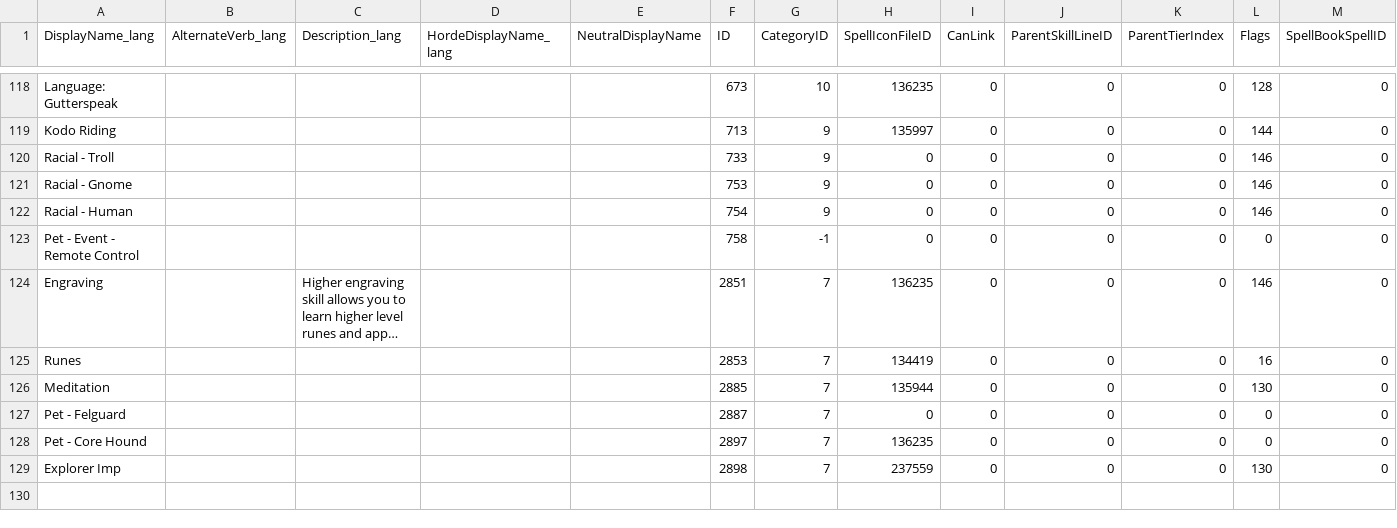
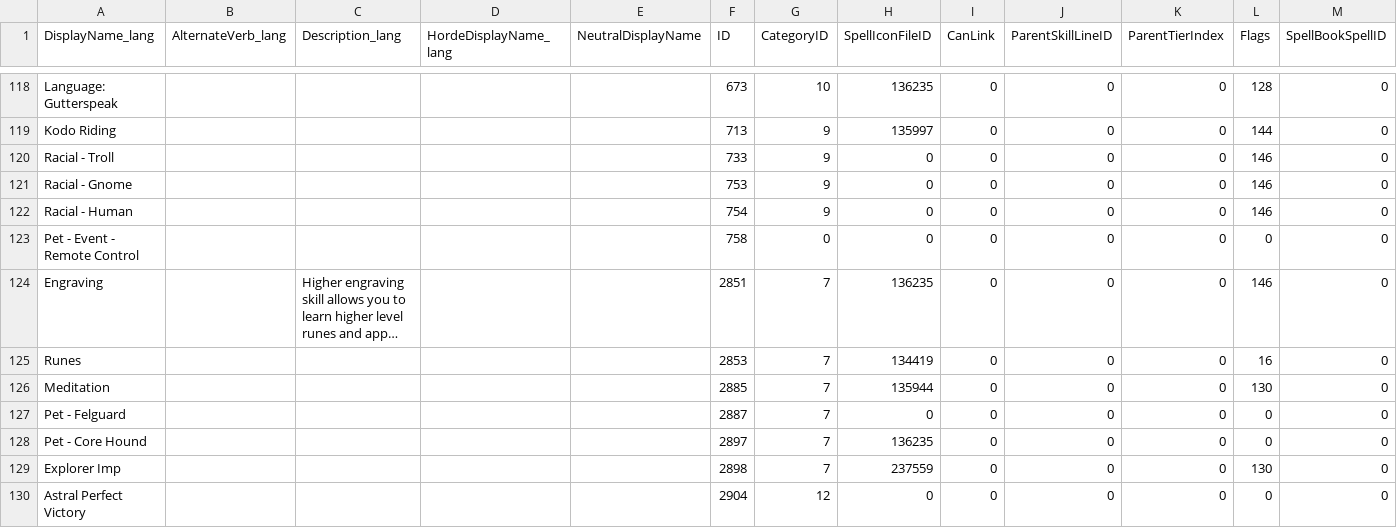
Before and after one commit to thespags/WowDbScripts, a CSV file: 1/SkillLine-enUS.csv, drawn as a sheet; only a part is shown, gaps mark what is left out; long unchanged cells end in …; the diff names each change by its address in the sheet, - before the commit and + after, or states it on an @@ line.

```diff
--- a/1/SkillLine-enUS.csv
+++ b/1/SkillLine-enUS.csv
-G123 (CategoryID): -1
+G123 (CategoryID): 0
+row 130: Astral Perfect Victory |  |  |  |  | 2904 | 12 | 0 | 0 | 0 | 0 | 0 | 0
```
Also changed, not shown: 10/SkillLineAbility-enUS.csv, 3/SkillLineAbility-enUS.csv, 31 other files.
